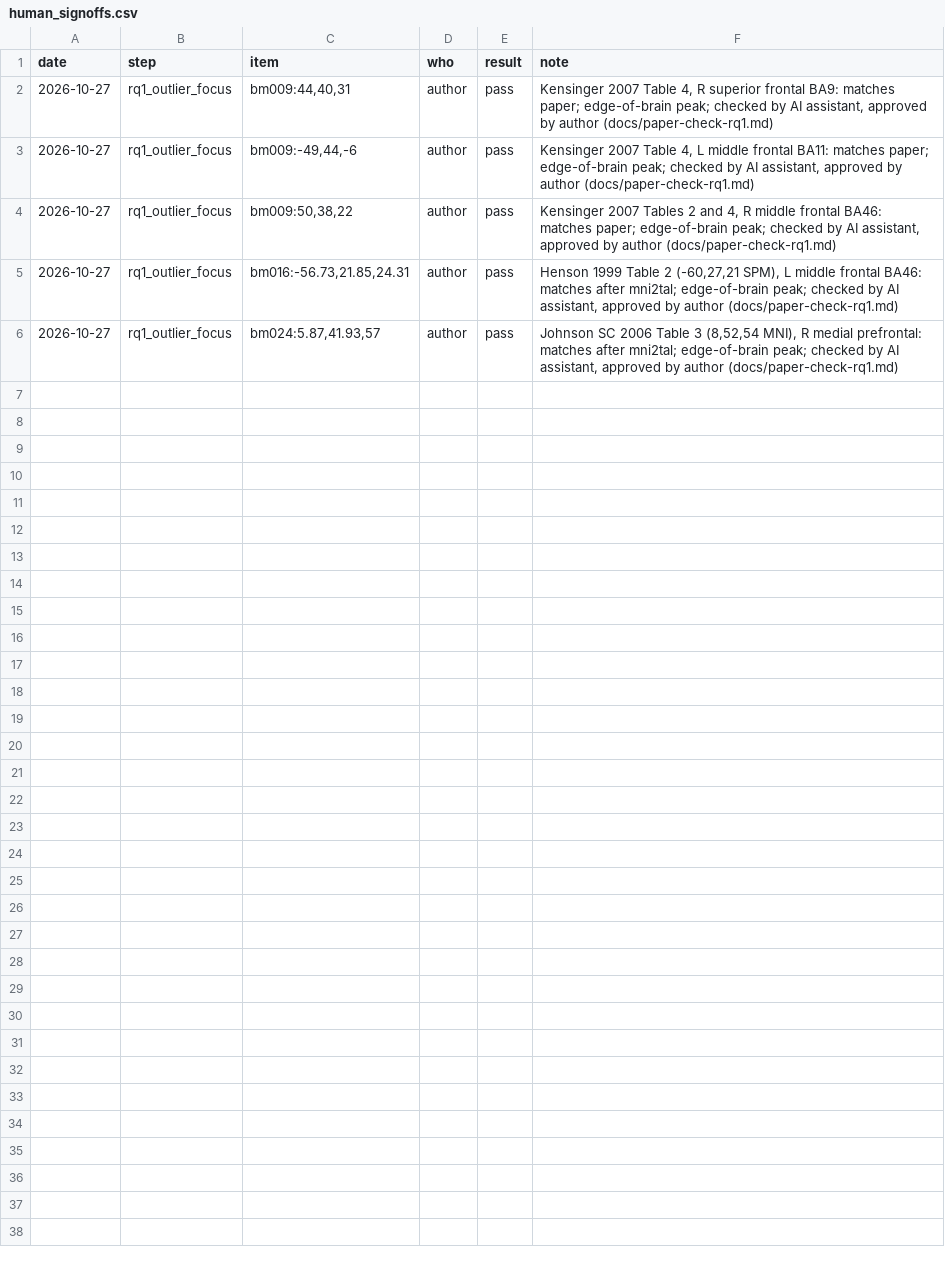
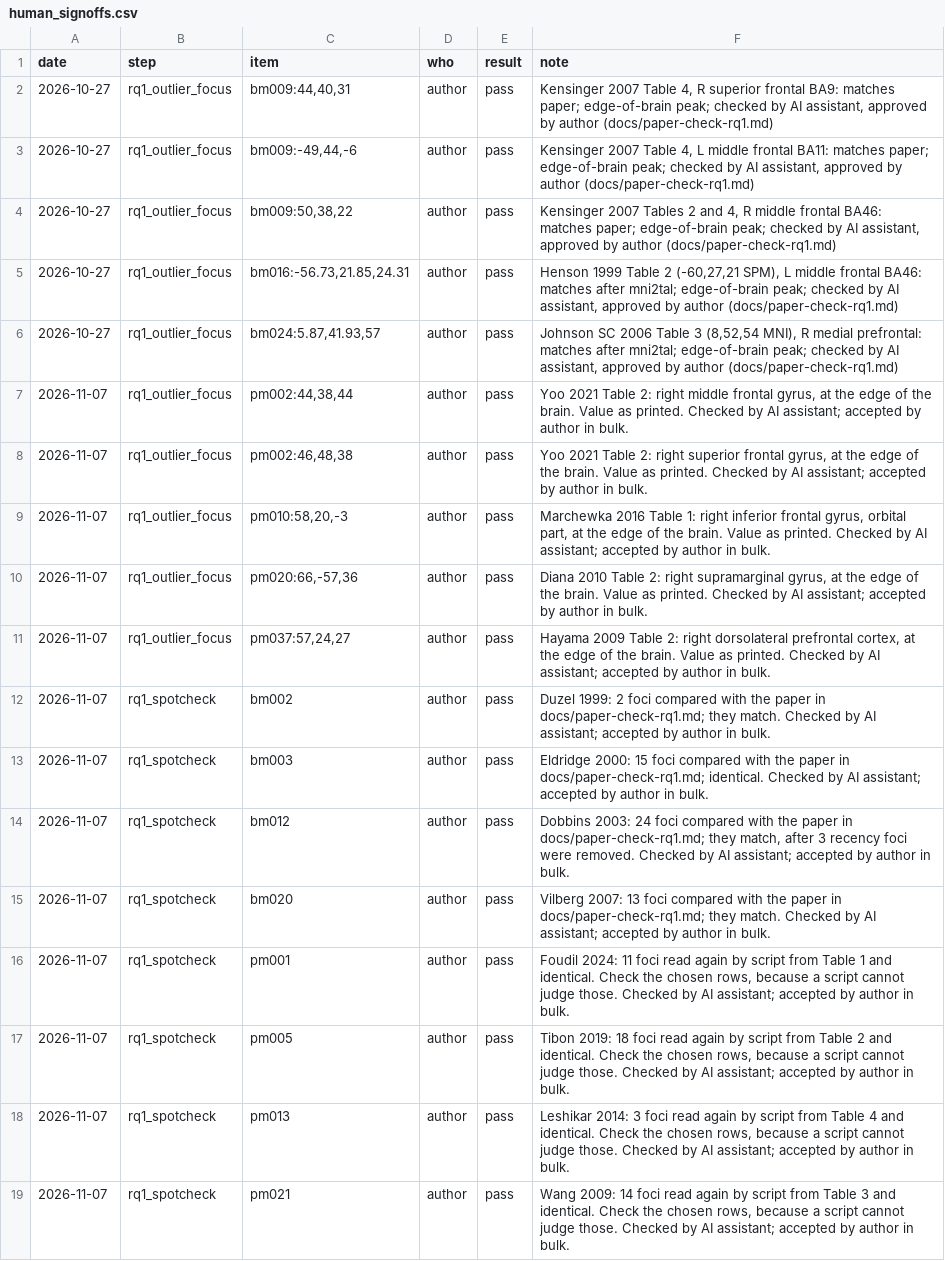
Before and after one commit to tanishahandoo2002-afk/convergence-to-consequence, a CSV file: checks/human_signoffs.csv, drawn as a sheet.

Commit message:
Record the author's acceptance of the 13 suggested sign-offs
Each note says it was checked by an AI assistant and accepted in bulk.

```diff
--- a/checks/human_signoffs.csv
+++ b/checks/human_signoffs.csv
@@ -6 +6,14 @@ date,step,item,who,result,note
 2026-10-27,rq1_outlier_focus,"bm024:5.87,41.93,57",author,pass,"Johnson SC 2006 Table 3 (8,52,54 MNI), R medial prefrontal: matches after mni2tal; edge-of-brain peak; checked by AI assistant, approved by author (docs/paper-check-rq1.md)"
+2026-11-07,rq1_outlier_focus,"pm002:44,38,44",author,pass,"Yoo 2021 Table 2: right middle frontal gyrus, at the edge of the brain. Value as printed. Checked by AI assistant; accepted by author in bulk."
+2026-11-07,rq1_outlier_focus,"pm002:46,48,38",author,pass,"Yoo 2021 Table 2: right superior frontal gyrus, at the edge of the brain. Value as printed. Checked by AI assistant; accepted by author in bulk."
+2026-11-07,rq1_outlier_focus,"pm010:58,20,-3",author,pass,"Marchewka 2016 Table 1: right inferior frontal gyrus, orbital part, at the edge of the brain. Value as printed. Checked by AI assistant; accepted by author in bulk."
+2026-11-07,rq1_outlier_focus,"pm020:66,-57,36",author,pass,"Diana 2010 Table 2: right supramarginal gyrus, at the edge of the brain. Value as printed. Checked by AI assistant; accepted by author in bulk."
+2026-11-07,rq1_outlier_focus,"pm037:57,24,27",author,pass,"Hayama 2009 Table 2: right dorsolateral prefrontal cortex, at the edge of the brain. Value as printed. Checked by AI assistant; accepted by author in bulk."
+2026-11-07,rq1_spotcheck,bm002,author,pass,Duzel 1999: 2 foci compared with the paper in docs/paper-check-rq1.md; they match. Checked by AI assistant; accepted by author in bulk.
+2026-11-07,rq1_spotcheck,bm003,author,pass,Eldridge 2000: 15 foci compared with the paper in docs/paper-check-rq1.md; identical. Checked by AI assistant; accepted by author in bulk.
+2026-11-07,rq1_spotcheck,bm012,author,pass,"Dobbins 2003: 24 foci compared with the paper in docs/paper-check-rq1.md; they match, after 3 recency foci were removed. Checked by AI assistant; accepted by author in bulk."
+2026-11-07,rq1_spotcheck,bm020,author,pass,Vilberg 2007: 13 foci compared with the paper in docs/paper-check-rq1.md; they match. Checked by AI assistant; accepted by author in bulk.
+2026-11-07,rq1_spotcheck,pm001,author,pass,"Foudil 2024: 11 foci read again by script from Table 1 and identical. Check the chosen rows, because a script cannot judge those. Checked by AI assistant; accepted by author in bulk."
+2026-11-07,rq1_spotcheck,pm005,author,pass,"Tibon 2019: 18 foci read again by script from Table 2 and identical. Check the chosen rows, because a script cannot judge those. Checked by AI assistant; accepted by author in bulk."
+2026-11-07,rq1_spotcheck,pm013,author,pass,"Leshikar 2014: 3 foci read again by script from Table 4 and identical. Check the chosen rows, because a script cannot judge those. Checked by AI assistant; accepted by author in bulk."
+2026-11-07,rq1_spotcheck,pm021,author,pass,"Wang 2009: 14 foci read again by script from Table 3 and identical. Check the chosen rows, because a script cannot judge those. Checked by AI assistant; accepted by author in bulk."
```
Also changed, not shown: rq1_map/pmc_draft/signoff_review.csv, 1 other file.
